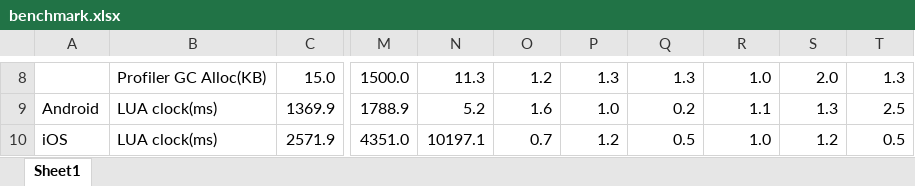
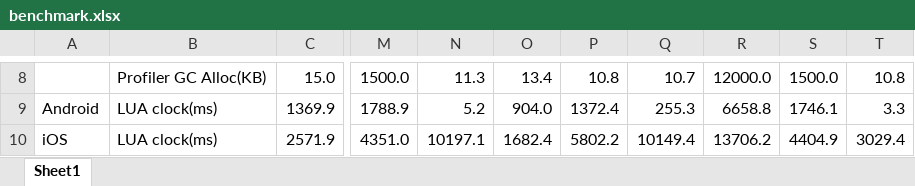
Before and after one commit to qiankanglai/unity_lua_benchmark, an Excel workbook: benchmark.xlsx, sheet Sheet1, drawn as a sheet; only a part is shown, gaps mark what is left out; values as stored, in another font and other column widths than the file's, no borders; charts and pictures not drawn; the diff covers the shown part only; the diff names each change by its address in the sheet, - before the commit and + after, or states it on an @@ line.

```diff
--- a/benchmark.xlsx (sheet Sheet1)
+++ b/benchmark.xlsx (sheet Sheet1)
-O8: 1.2
+O8: 13.4
-P8: 1.3
+P8: 10.8
-Q8: 1.3
+Q8: 10.7
-R8: 1.0
+R8: 12000.0
-S8: 2.0
+S8: 1500.0
-T8: 1.3
+T8: 10.8
-O9: 1.6
+O9: 904.0
-P9: 1.0
+P9: 1372.4
-Q9: 0.2
+Q9: 255.3
-R9: 1.1
+R9: 6658.8
-S9: 1.3
+S9: 1746.1
-T9: 2.5
+T9: 3.3
-O10: 0.7
+O10: 1682.4
-P10: 1.2
+P10: 5802.2
-Q10: 0.5
+Q10: 10149.4
-R10: 1.0
+R10: 13706.2
-S10: 1.2
+S10: 4404.9
-T10: 0.5
+T10: 3029.4
```
Also changed, not shown: 30 edited cells elsewhere in this sheet, formulas that keep their value, charts or pictures, 3 other files.
